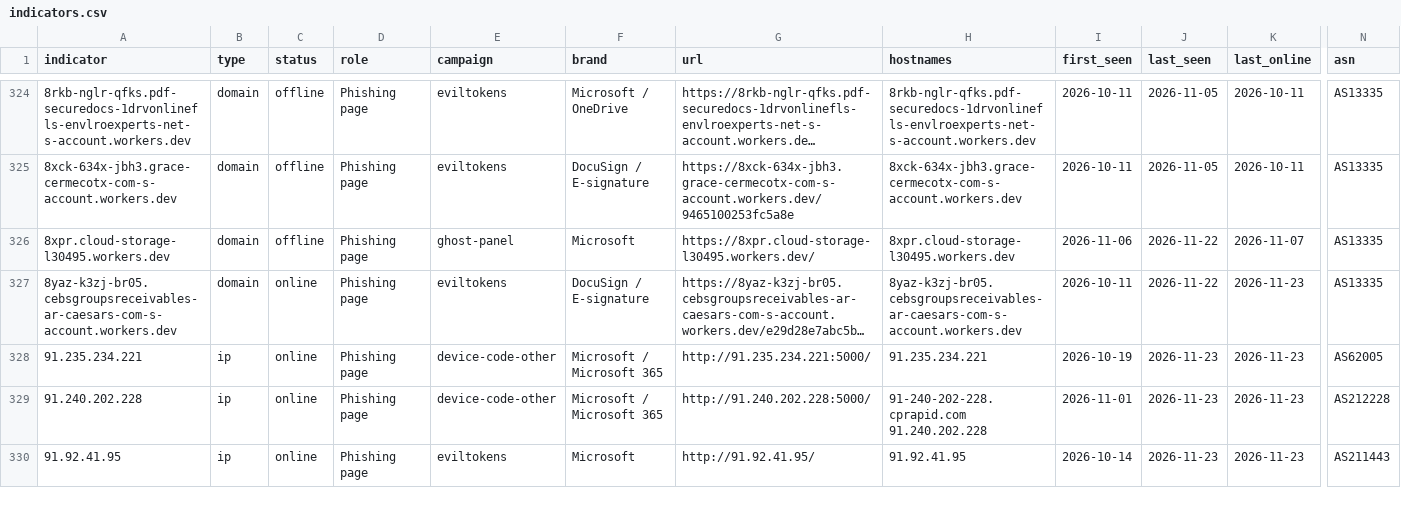
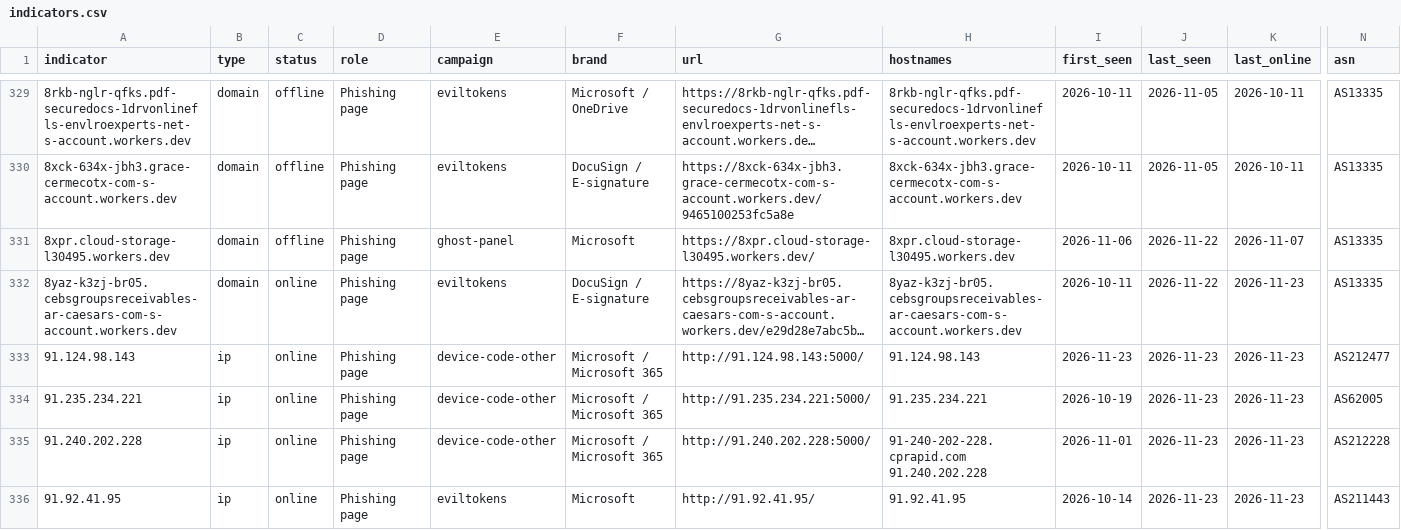
Before and after one commit to newtonpaul-hunting/Phish_Sight_IOCs, a CSV file: device-code-phishing/indicators.csv, drawn as a sheet; only a part is shown, gaps mark what is left out; long unchanged cells end in …; rows hold the shown columns only; the diff covers the shown part only; the diff names each change by its address in the sheet, - before the commit and + after, or states it on an @@ line.

Commit message:
Update IOCs (11,968 indicators, 260 payloads)

```diff
--- a/device-code-phishing/indicators.csv
+++ b/device-code-phishing/indicators.csv
+row 333: 91.124.98.143 | ip | online | Phishing page | device-code-other | Microsoft / Microsoft 365 | http://91.124.98.143:5000/ | 91.124.98.143 | 2026-11-23 | 2026-11-23 | 2026-11-23 | AS212477
```
Also changed, not shown: 5 added rows and 24 edited cells elsewhere in this file, credential-phishing/indicators.csv, kit-backends/indicators.csv, 24 other files.
